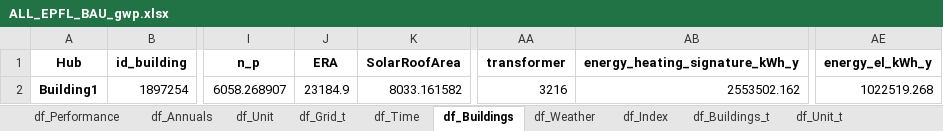
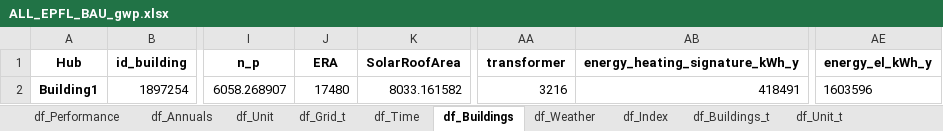
Before and after one commit to sai-ravi-epfl/REHO, an Excel workbook: scripts/template/results/ALL_EPFL_BAU_gwp.xlsx, sheet df_Buildings, drawn as a sheet; only a part is shown, gaps mark what is left out; values as stored, in another font and other column widths than the file's, no borders; the diff names each change by its address in the sheet, - before the commit and + after, or states it on an @@ line.

```diff
--- a/scripts/template/results/ALL_EPFL_BAU_gwp.xlsx (sheet df_Buildings)
+++ b/scripts/template/results/ALL_EPFL_BAU_gwp.xlsx (sheet df_Buildings)
-J2 (ERA): 23184.9
+J2 (ERA): 17480
-AB2 (energy_heating_signature_kWh_y): 2553502.162
+AB2 (energy_heating_signature_kWh_y): 418491
-AE2 (energy_el_kWh_y): 1022519.268
+AE2 (energy_el_kWh_y): 1603596
```
Also changed, not shown: sheet df_Unit_t, sheet df_Grid_t, sheet df_Streams_t, sheet df_Index, sheet df_Buildings_t, sheet df_Weather, 6 more sheets, 21 other files.
